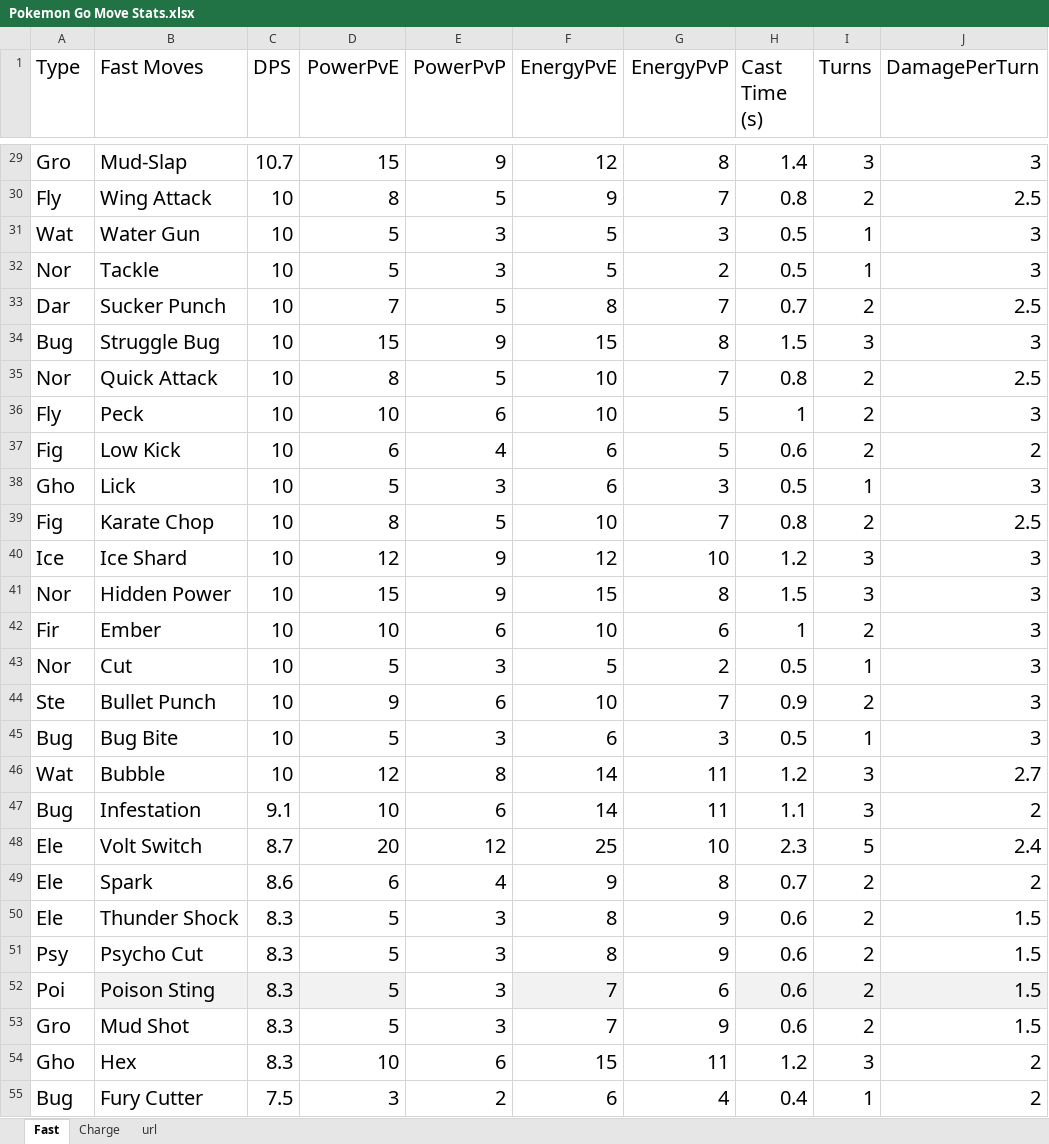
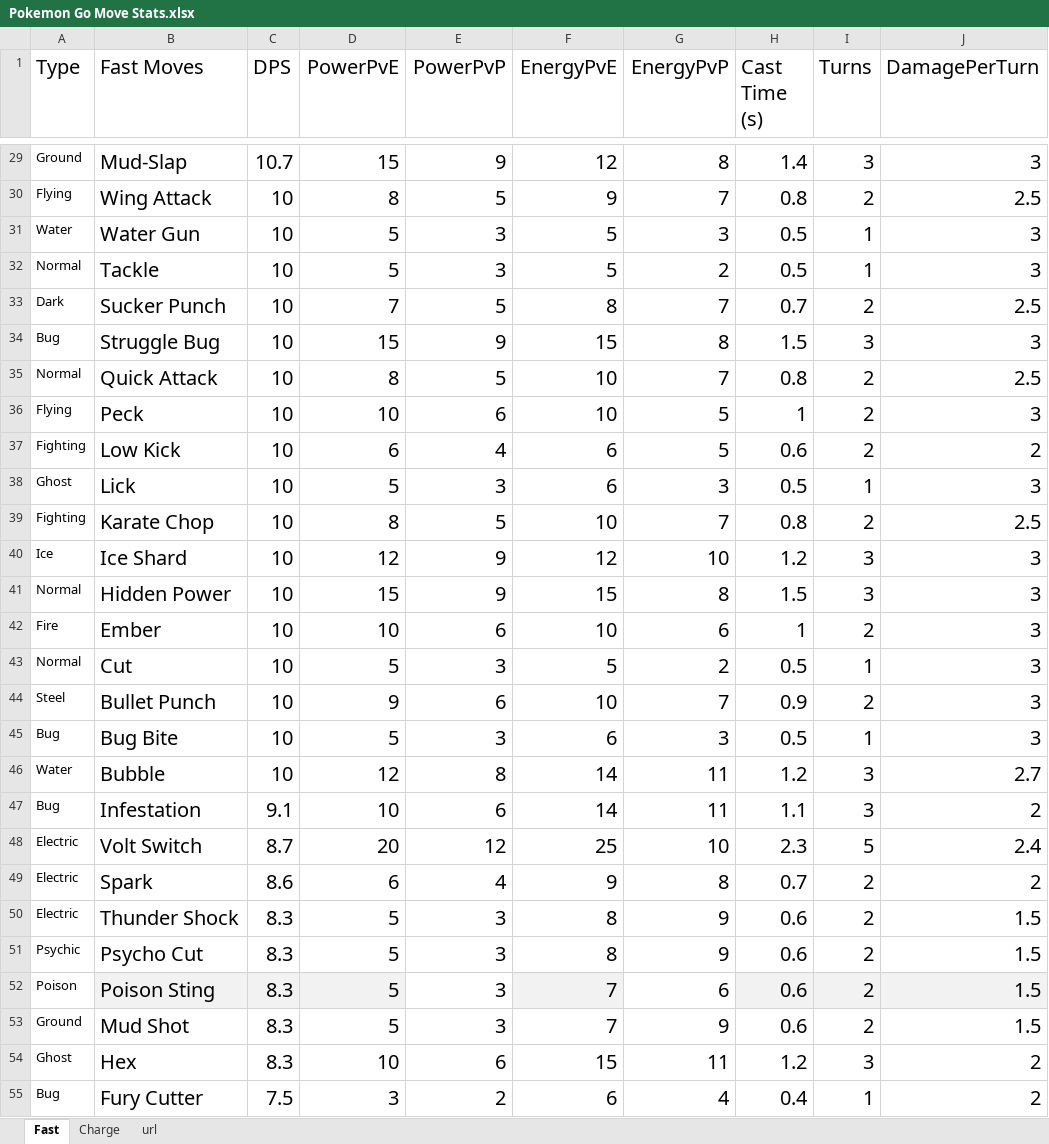
Before and after one commit to rogersheu/Pokemon-GO-Data, an Excel workbook: Pokemon Go Move Stats.xlsx, sheet Fast, drawn as a sheet; only a part is shown, gaps mark what is left out; values as stored, in another font and other column widths than the file's, no borders; the diff covers the shown part only; the diff names each change by its address in the sheet, - before the commit and + after, or states it on an @@ line.

```diff
--- a/Pokemon Go Move Stats.xlsx (sheet Fast)
+++ b/Pokemon Go Move Stats.xlsx (sheet Fast)
@@ A29:A55 text size: smaller @@
-A29 (Type): Gro
+A29 (Type): Ground
-A30 (Type): Fly
+A30 (Type): Flying
-A31 (Type): Wat
+A31 (Type): Water
-A32 (Type): Nor
+A32 (Type): Normal
-A33 (Type): Dar
+A33 (Type): Dark
-A35 (Type): Nor
+A35 (Type): Normal
-A36 (Type): Fly
+A36 (Type): Flying
-A37 (Type): Fig
+A37 (Type): Fighting
-A38 (Type): Gho
+A38 (Type): Ghost
-A39 (Type): Fig
+A39 (Type): Fighting
-A41 (Type): Nor
+A41 (Type): Normal
-A42 (Type): Fir
+A42 (Type): Fire
-A43 (Type): Nor
+A43 (Type): Normal
-A44 (Type): Ste
+A44 (Type): Steel
-A46 (Type): Wat
+A46 (Type): Water
-A48:A50 (Type): Ele
+A48:A50 (Type): Electric
-A51 (Type): Psy
+A51 (Type): Psychic
-A52 (Type): Poi
+A52 (Type): Poison
-A53 (Type): Gro
+A53 (Type): Ground
-A54 (Type): Gho
+A54 (Type): Ghost
```
Also changed, not shown: 34 edited cells and cell formats elsewhere in this sheet, sheet Charge.
